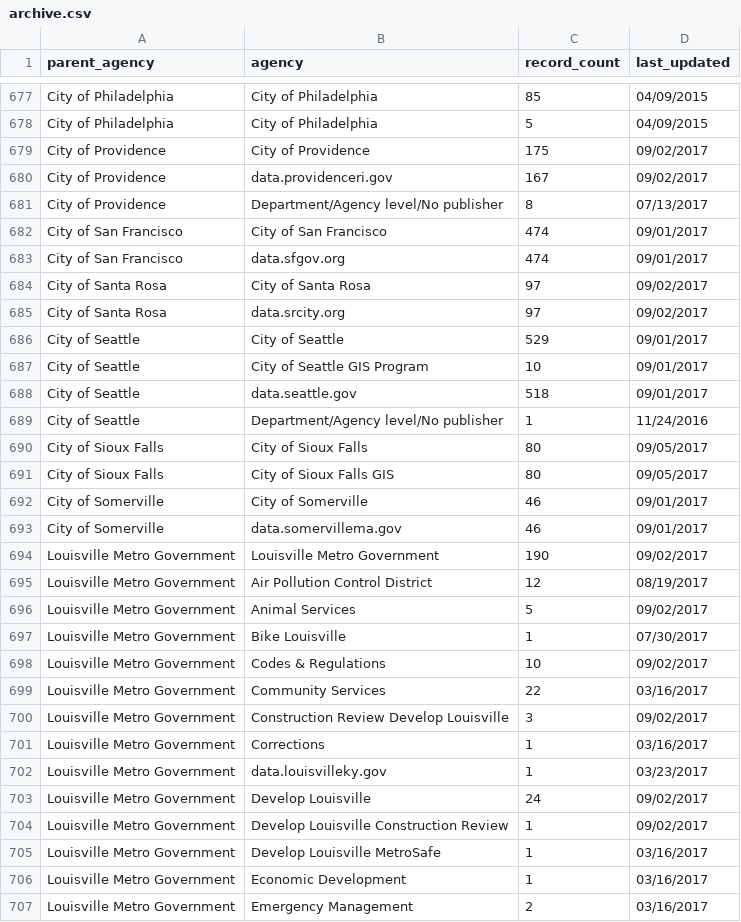
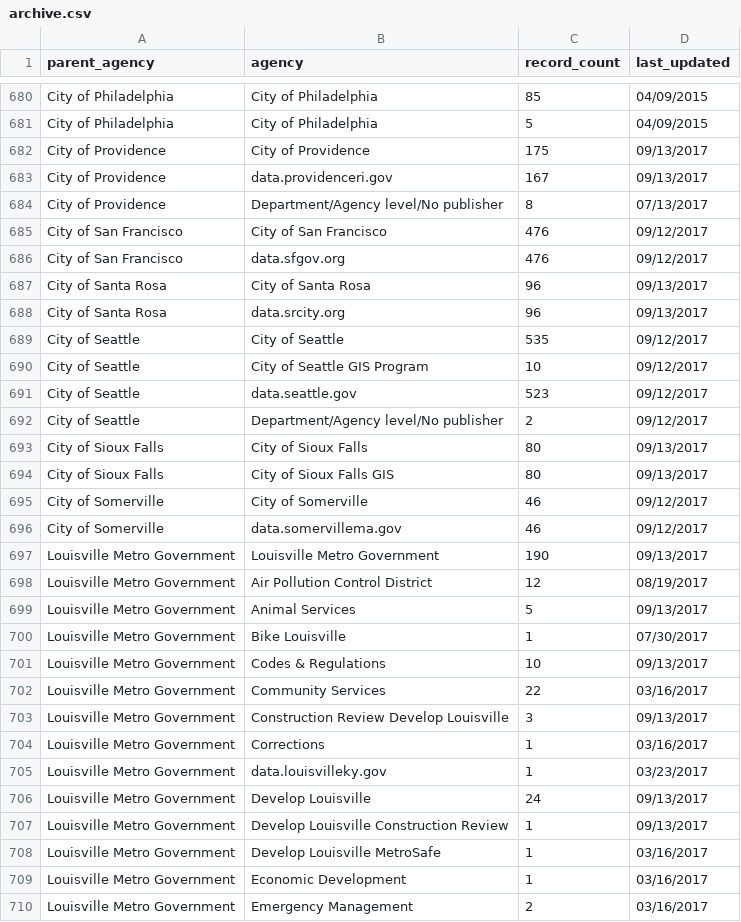
Before and after one commit to hancush/eyeball, a CSV file: archive.csv, drawn as a sheet; only a part is shown, gaps mark what is left out; the diff covers the shown part only.

```diff
--- a/archive.csv
+++ b/archive.csv
@@ -678,28 +681,28 @@ City of Philadelphia,City of Philadelphia,85,04/09/2015
 City of Philadelphia,City of Philadelphia,5,04/09/2015
-City of Providence,City of Providence,175,09/02/2017
-City of Providence,data.providenceri.gov,167,09/02/2017
+City of Providence,City of Providence,175,09/13/2017
+City of Providence,data.providenceri.gov,167,09/13/2017
 City of Providence,Department/Agency level/No publisher,8,07/13/2017
-City of San Francisco,City of San Francisco,474,09/01/2017
-City of San Francisco,data.sfgov.org,474,09/01/2017
-City of Santa Rosa,City of Santa Rosa,97,09/02/2017
-City of Santa Rosa,data.srcity.org,97,09/02/2017
-City of Seattle,City of Seattle,529,09/01/2017
-City of Seattle,City of Seattle GIS Program,10,09/01/2017
-City of Seattle,data.seattle.gov,518,09/01/2017
-City of Seattle,Department/Agency level/No publisher,1,11/24/2016
-City of Sioux Falls,City of Sioux Falls,80,09/05/2017
-City of Sioux Falls,City of Sioux Falls GIS,80,09/05/2017
-City of Somerville,City of Somerville,46,09/01/2017
-City of Somerville,data.somervillema.gov,46,09/01/2017
-Louisville Metro Government,Louisville Metro Government,190,09/02/2017
+City of San Francisco,City of San Francisco,476,09/12/2017
+City of San Francisco,data.sfgov.org,476,09/12/2017
+City of Santa Rosa,City of Santa Rosa,96,09/13/2017
+City of Santa Rosa,data.srcity.org,96,09/13/2017
+City of Seattle,City of Seattle,535,09/12/2017
+City of Seattle,City of Seattle GIS Program,10,09/12/2017
+City of Seattle,data.seattle.gov,523,09/12/2017
+City of Seattle,Department/Agency level/No publisher,2,09/12/2017
+City of Sioux Falls,City of Sioux Falls,80,09/13/2017
+City of Sioux Falls,City of Sioux Falls GIS,80,09/13/2017
+City of Somerville,City of Somerville,46,09/12/2017
+City of Somerville,data.somervillema.gov,46,09/12/2017
+Louisville Metro Government,Louisville Metro Government,190,09/13/2017
 Louisville Metro Government,Air Pollution Control District,12,08/19/2017
-Louisville Metro Government,Animal Services,5,09/02/2017
+Louisville Metro Government,Animal Services,5,09/13/2017
 Louisville Metro Government,Bike Louisville,1,07/30/2017
-Louisville Metro Government,Codes & Regulations,10,09/02/2017
+Louisville Metro Government,Codes & Regulations,10,09/13/2017
 Louisville Metro Government,Community Services,22,03/16/2017
-Louisville Metro Government,Construction Review Develop Louisville,3,09/02/2017
+Louisville Metro Government,Construction Review Develop Louisville,3,09/13/2017
 Louisville Metro Government,Corrections,1,03/16/2017
 Louisville Metro Government,data.louisvilleky.gov,1,03/23/2017
-Louisville Metro Government,Develop Louisville,24,09/02/2017
-Louisville Metro Government,Develop Louisville Construction Review,1,09/02/2017
+Louisville Metro Government,Develop Louisville,24,09/13/2017
+Louisville Metro Government,Develop Louisville Construction Review,1,09/13/2017
 Louisville Metro Government,Develop Louisville MetroSafe,1,03/16/2017
```
Also changed, not shown: 3 added rows and 139 edited cells elsewhere in this file, output/churn_summary.csv, output/log.csv.
